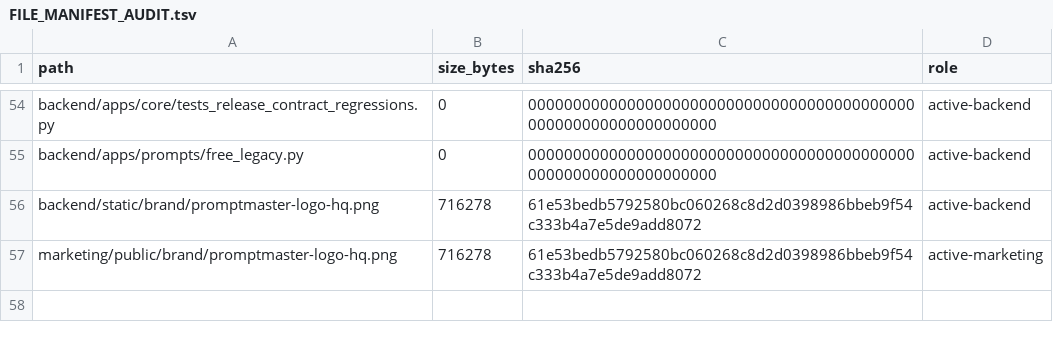
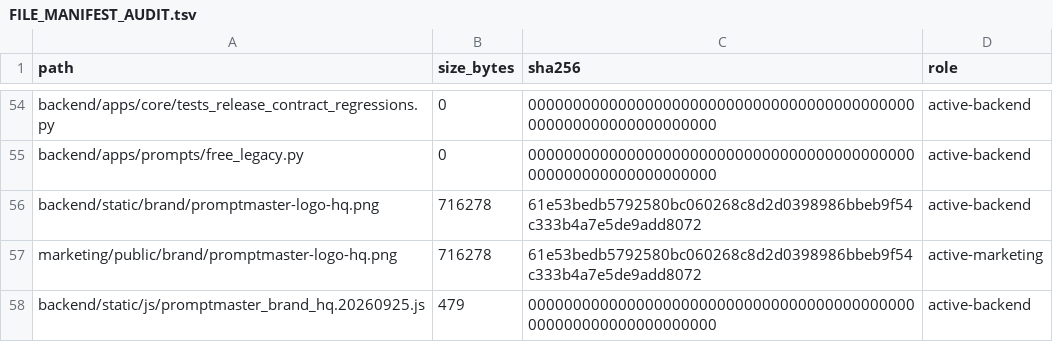
Before and after one commit to deckewandboden/prompmaster, a TSV file: FILE_MANIFEST_AUDIT.tsv, drawn as a sheet; only a part is shown, gaps mark what is left out; the diff names each change by its address in the sheet, - before the commit and + after, or states it on an @@ line.

Commit message:
Complete tracked file manifest for HQ brand runtime

```diff
--- a/FILE_MANIFEST_AUDIT.tsv
+++ b/FILE_MANIFEST_AUDIT.tsv
+row 58: backend/static/js/promptmaster_brand_hq.20260925.js | 479 | 0000000000000000000000000000000000000000000000000000000000000000 | active-backend
```
